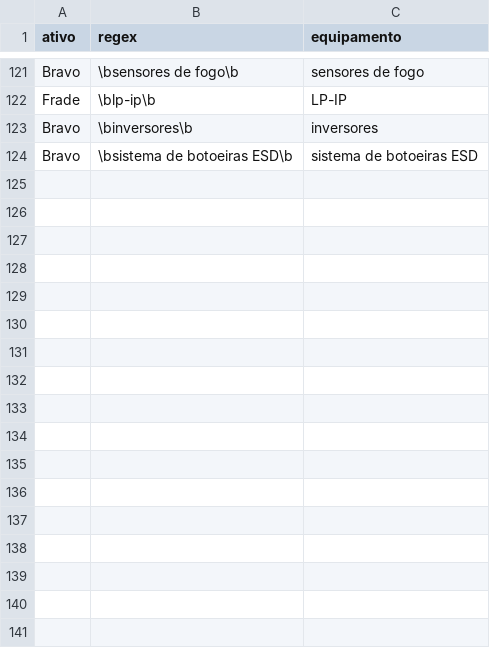
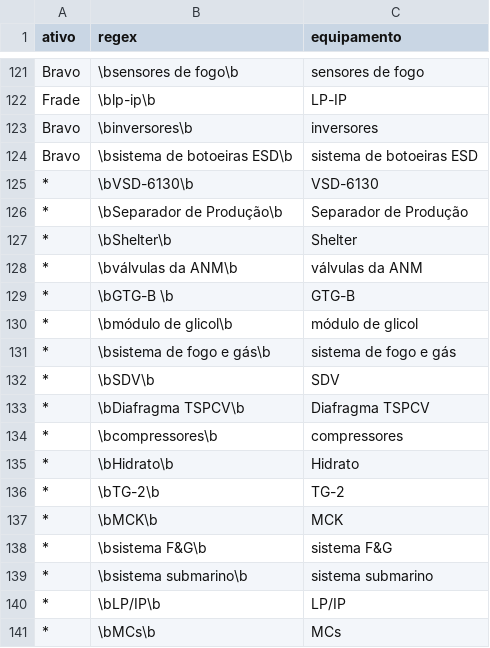
Before and after one commit to pvclaudio/equipamentos, a CSV file: rules_map.csv, drawn as a sheet; only a part is shown, gaps mark what is left out; the diff names each change by its address in the sheet, - before the commit and + after, or states it on an @@ line.

Commit message:
Update rules_map.csv

```diff
--- a/rules_map.csv
+++ b/rules_map.csv
+row 125: * | \bVSD-6130\b | VSD-6130
+row 126: * | \bSeparador de Produção\b | Separador de Produção
+row 127: * | \bShelter\b | Shelter
+row 128: * | \bválvulas da ANM\b | válvulas da ANM
+row 129: * | \bGTG-B \b | GTG-B
+row 130: * | \bmódulo de glicol\b | módulo de glicol
+row 131: * | \bsistema de fogo e gás\b | sistema de fogo e gás
+row 132: * | \bSDV\b | SDV
+row 133: * | \bDiafragma TSPCV\b | Diafragma TSPCV
+row 134: * | \bcompressores\b | compressores
+row 135: * | \bHidrato\b | Hidrato
+row 136: * | \bTG-2\b | TG-2
+row 137: * | \bMCK\b | MCK
+row 138: * | \bsistema F&G\b | sistema F&G
+row 139: * | \bsistema submarino\b | sistema submarino
+row 140: * | \bLP/IP\b | LP/IP
+row 141: * | \bMCs\b | MCs
```
